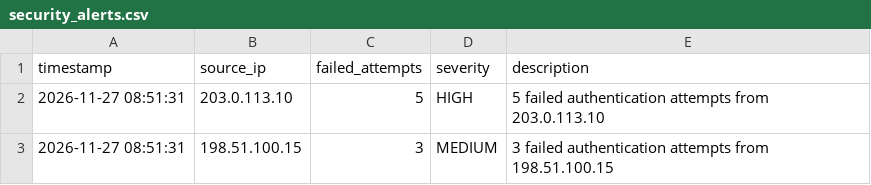
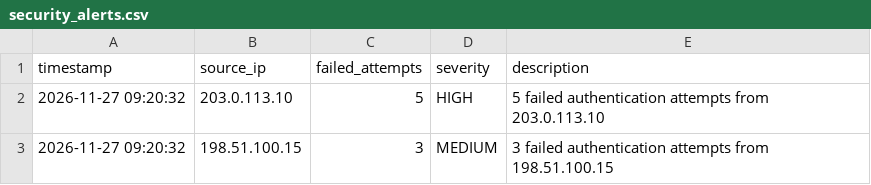
Before and after one commit to mulugeta329/python-soc-log-analyzer, a CSV file: reports/security_alerts.csv, drawn as a sheet.

Commit message:
Add automated security incident summary report

```diff
--- a/reports/security_alerts.csv
+++ b/reports/security_alerts.csv
@@ -1,3 +1,3 @@
 timestamp,source_ip,failed_attempts,severity,description
-2026-11-27 08:51:31,203.0.113.10,5,HIGH,5 failed authentication attempts from 203.0.113.10
-2026-11-27 08:51:31,198.51.100.15,3,MEDIUM,3 failed authentication attempts from 198.51.100.15
+2026-11-27 09:20:32,203.0.113.10,5,HIGH,5 failed authentication attempts from 203.0.113.10
+2026-11-27 09:20:32,198.51.100.15,3,MEDIUM,3 failed authentication attempts from 198.51.100.15
```
Also changed, not shown: 4 other files.
